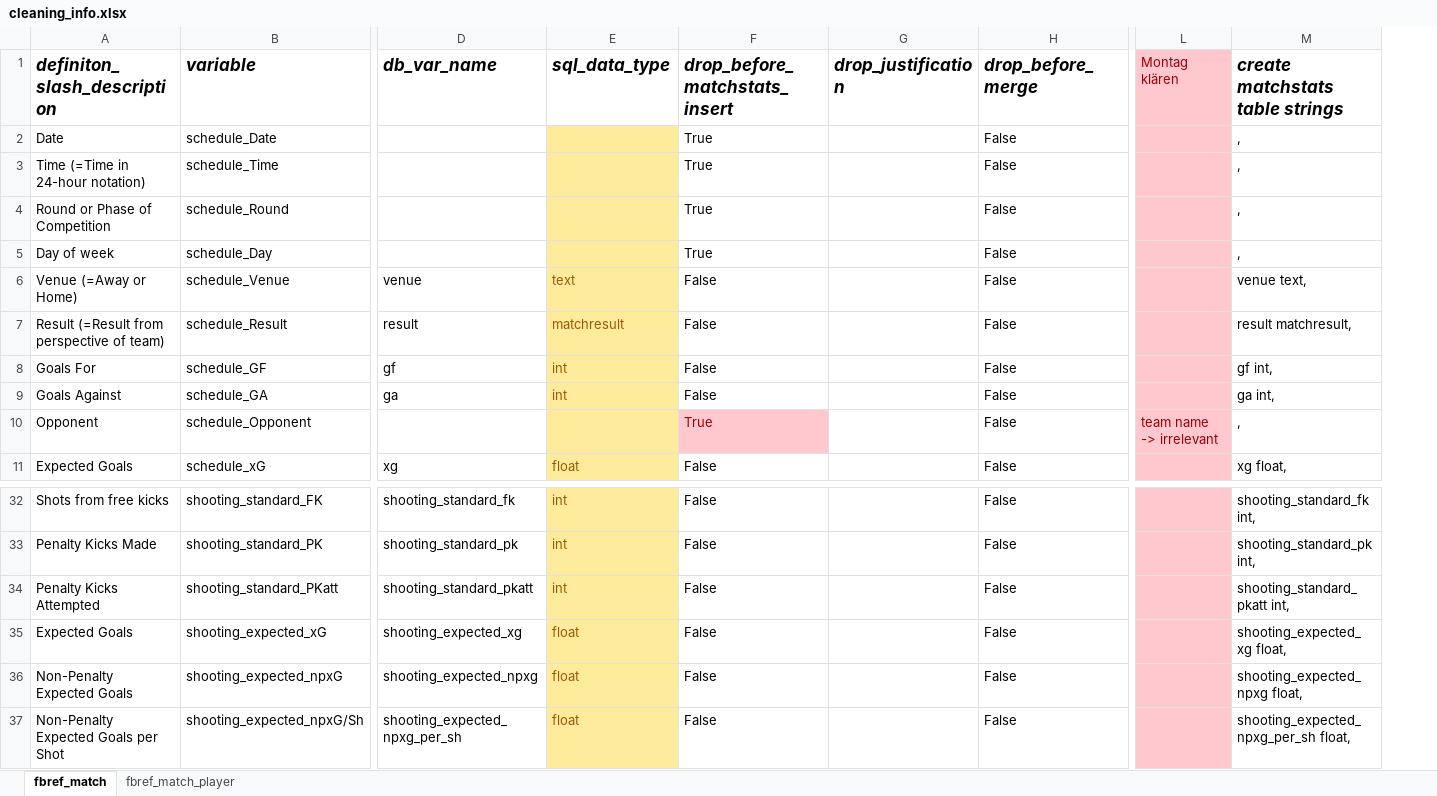
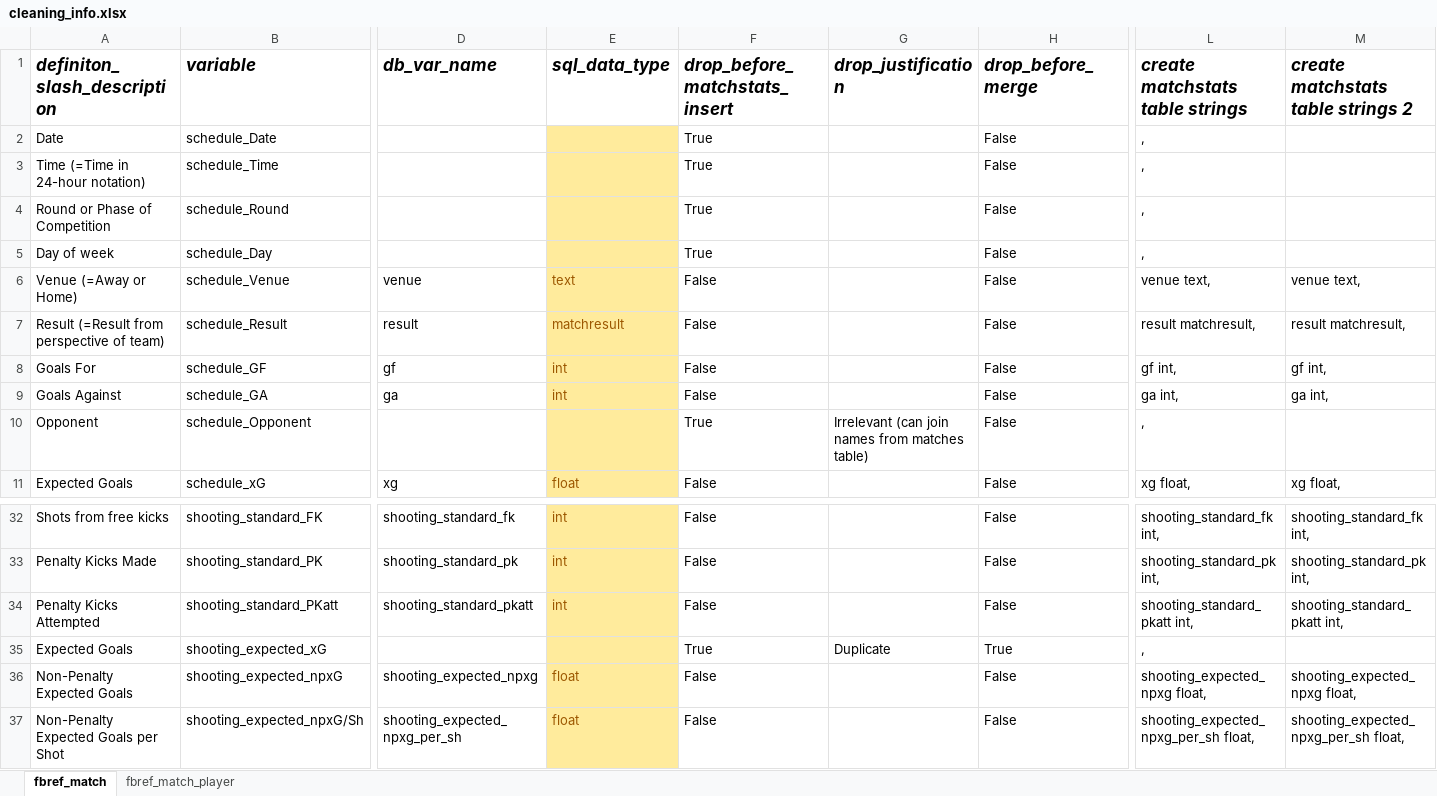
Before and after one commit to jonah-gas/DS-Project, an Excel workbook: cleaning/cleaning_info.xlsx, sheet fbref_match, drawn as a sheet; only a part is shown, gaps mark what is left out; values as stored, in another font and other column widths than the file's, no borders; removed rows and columns are numbered as before the commit, all else as after; the diff names each change by its address in the sheet, - before the commit and + after, or states it on an @@ line.

Commit message:
adjusted cleaning_info (to remove an xg duplicate column)

```diff
--- a/cleaning/cleaning_info.xlsx (sheet fbref_match)
+++ b/cleaning/cleaning_info.xlsx (sheet fbref_match)
-column L (Montag klären), row 10: team name -> irrelevant
+column M, rows 1-11: create matchstats table strings 2 |  |  |  |  | venue text, | result matchresult, | gf int, | ga int, |  | xg float,; rows 32-37: shooting_standard_fk int, | shooting_standard_pk int, | shooting_standard_pkatt int, |  | shooting_expected_npxg float, | shooting_expected_npxg_per_sh float,
@@ F10 fill: #FFC7CE → none, text colour: #9C0006 → black @@
-G10 (drop_justification): (empty)
+G10 (drop_justification): Irrelevant (can join names from matches table)
-D35 (db_var_name): shooting_expected_xg
+D35 (db_var_name): (empty)
-E35 (sql_data_type): float
+E35 (sql_data_type): (empty)
-F35 (drop_before_matchstats_insert): False
+F35 (drop_before_matchstats_insert): True
-G35 (drop_justification): (empty)
+G35 (drop_justification): Duplicate
-H35 (drop_before_merge): False
+H35 (drop_before_merge): True
-L35 (create matchstats table strings): shooting_expected_xg float,
+L35 (create matchstats table strings): ,
```
